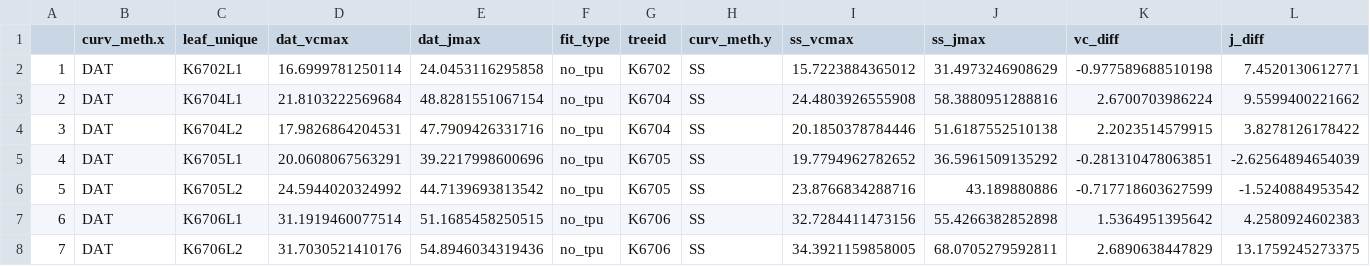
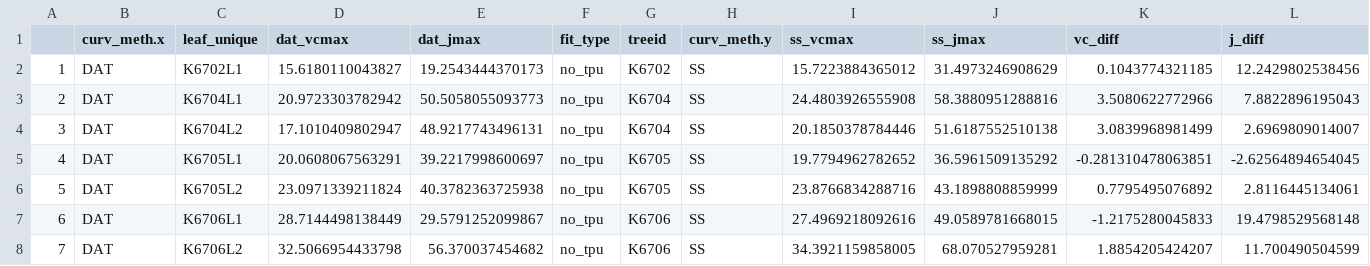
Before and after one commit to emmeliab/DAT_Proj, a CSV file: 3_Clean_data/lf_diffs_summ_noTPU.csv, drawn as a sheet; only a part is shown; the diff covers the shown part only.

```diff
--- a/3_Clean_data/lf_diffs_summ_noTPU.csv
+++ b/3_Clean_data/lf_diffs_summ_noTPU.csv
@@ -1,8 +1,8 @@
 "","curv_meth.x","leaf_unique","dat_vcmax","dat_jmax","fit_type","treeid","curv_meth.y","ss_vcmax","ss_jmax","vc_diff","j_diff"
-"1","DAT","K6702L1",16.6999781250114,24.0453116295858,"no_tpu","K6702","SS",15.7223884365012,31.4973246908629,-0.977589688510198,7.4520130612771
-"2","DAT","K6704L1",21.8103222569684,48.8281551067154,"no_tpu","K6704","SS",24.4803926555908,58.3880951288816,2.6700703986224,9.5599400221662
-"3","DAT","K6704L2",17.9826864204531,47.7909426331716,"no_tpu","K6704","SS",20.1850378784446,51.6187552510138,2.2023514579915,3.8278126178422
-"4","DAT","K6705L1",20.0608067563291,39.2217998600696,"no_tpu","K6705","SS",19.7794962782652,36.5961509135292,-0.281310478063851,-2.62564894654039
-"5","DAT","K6705L2",24.5944020324992,44.7139693813542,"no_tpu","K6705","SS",23.8766834288716,43.189880886,-0.717718603627599,-1.5240884953542
-"6","DAT","K6706L1",31.1919460077514,51.1685458250515,"no_tpu","K6706","SS",32.7284411473156,55.4266382852898,1.5364951395642,4.2580924602383
-"7","DAT","K6706L2",31.7030521410176,54.8946034319436,"no_tpu","K6706","SS",34.3921159858005,68.0705279592811,2.6890638447829,13.1759245273375
+"1","DAT","K6702L1",15.6180110043827,19.2543444370173,"no_tpu","K6702","SS",15.7223884365012,31.4973246908629,0.1043774321185,12.2429802538456
+"2","DAT","K6704L1",20.9723303782942,50.5058055093773,"no_tpu","K6704","SS",24.4803926555908,58.3880951288816,3.5080622772966,7.8822896195043
+"3","DAT","K6704L2",17.1010409802947,48.9217743496131,"no_tpu","K6704","SS",20.1850378784446,51.6187552510138,3.0839968981499,2.6969809014007
+"4","DAT","K6705L1",20.0608067563291,39.2217998600697,"no_tpu","K6705","SS",19.7794962782652,36.5961509135292,-0.281310478063851,-2.62564894654045
+"5","DAT","K6705L2",23.0971339211824,40.3782363725938,"no_tpu","K6705","SS",23.8766834288716,43.1898808859999,0.7795495076892,2.8116445134061
+"6","DAT","K6706L1",28.7144498138449,29.5791252099867,"no_tpu","K6706","SS",27.4969218092616,49.0589781668015,-1.2175280045833,19.4798529568148
+"7","DAT","K6706L2",32.5066954433798,56.370037454682,"no_tpu","K6706","SS",34.3921159858005,68.070527959281,1.8854205424207,11.700490504599
```
Also changed, not shown: 63 edited cells elsewhere in this file, 3_Clean_data/pho_nd_stat.csv, 3_Clean_data/pho_stat.csv, 12 other files.
